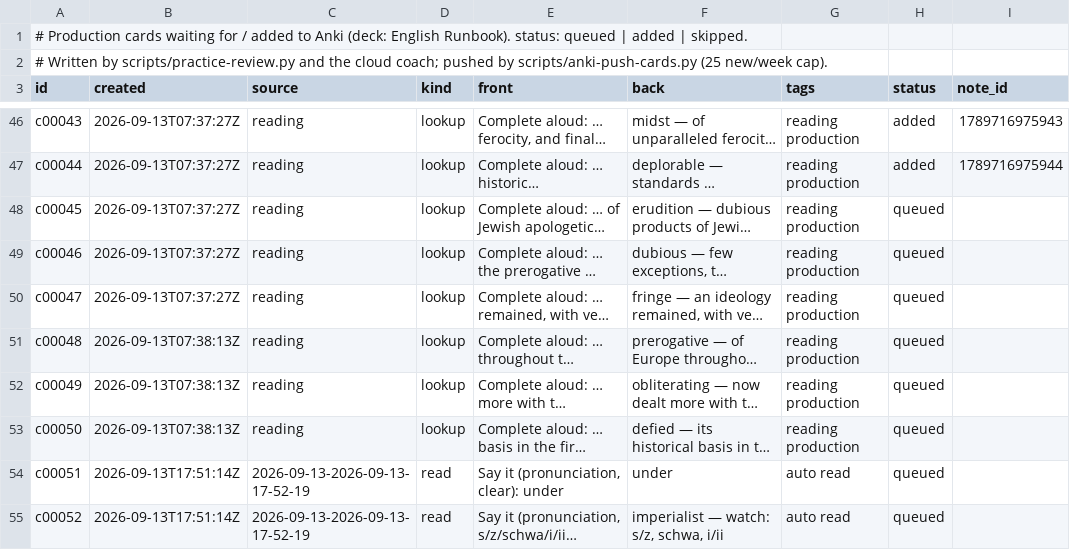
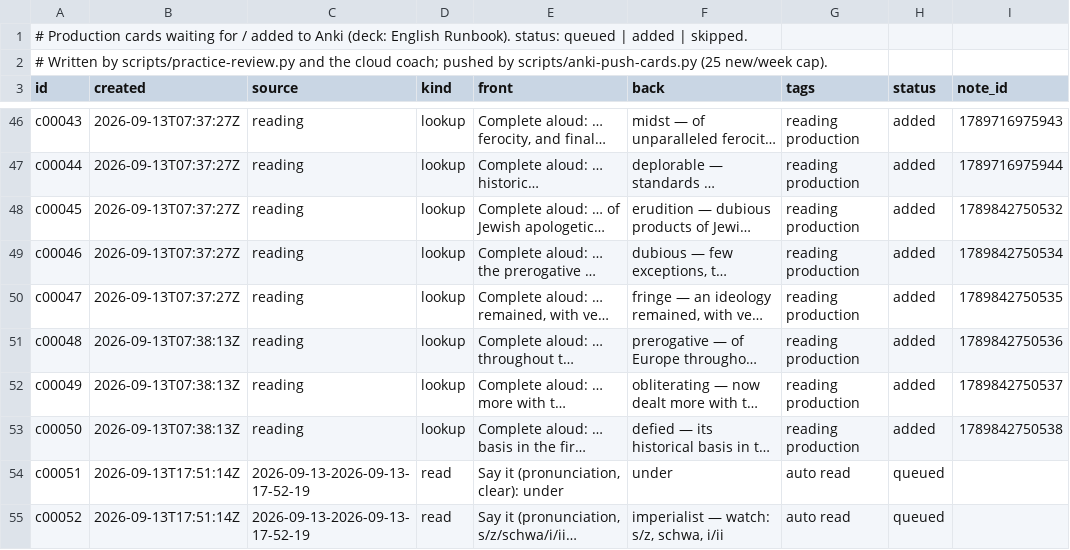
Before and after one commit to djaramillo-calle/hello-world, a TSV file: cards/queue.tsv, drawn as a sheet; only a part is shown, gaps mark what is left out; long unchanged cells end in …; the diff names each change by its address in the sheet, - before the commit and + after, or states it on an @@ line.

```diff
--- a/cards/queue.tsv
+++ b/cards/queue.tsv
-H48:H53 (status): queued
+H48:H53 (status): added
-I48 (note_id): (empty)
+I48 (note_id): 1789842750532
-I49 (note_id): (empty)
+I49 (note_id): 1789842750534
-I50 (note_id): (empty)
+I50 (note_id): 1789842750535
-I51 (note_id): (empty)
+I51 (note_id): 1789842750536
-I52 (note_id): (empty)
+I52 (note_id): 1789842750537
-I53 (note_id): (empty)
+I53 (note_id): 1789842750538
```
Also changed, not shown: 4 other files.
